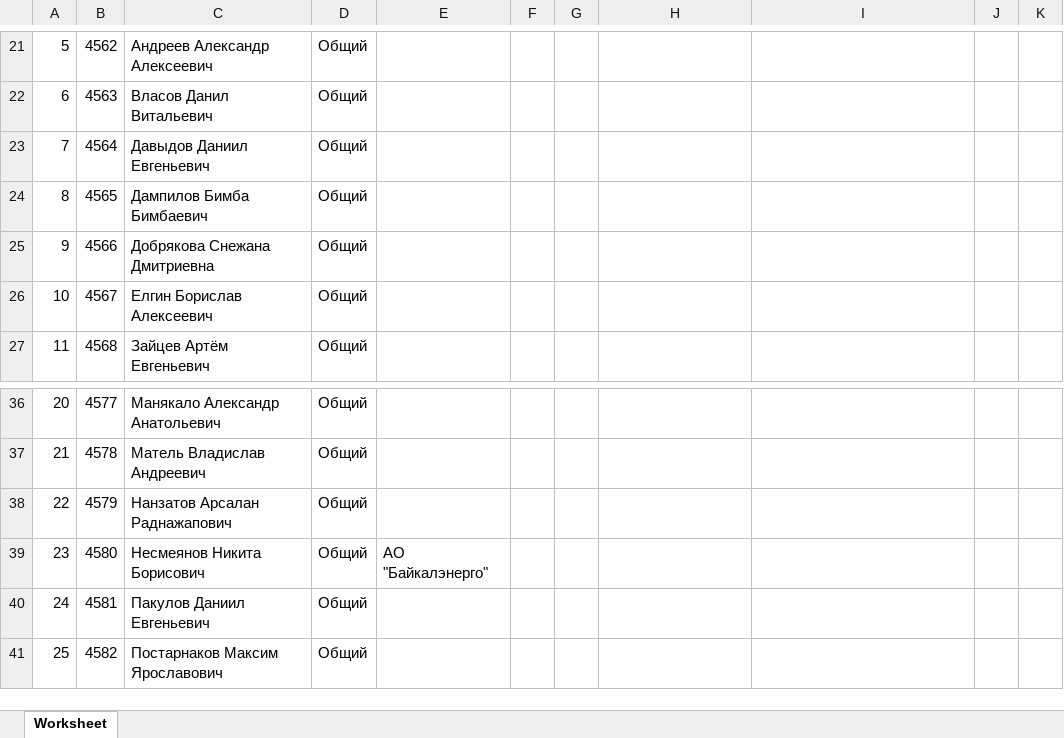
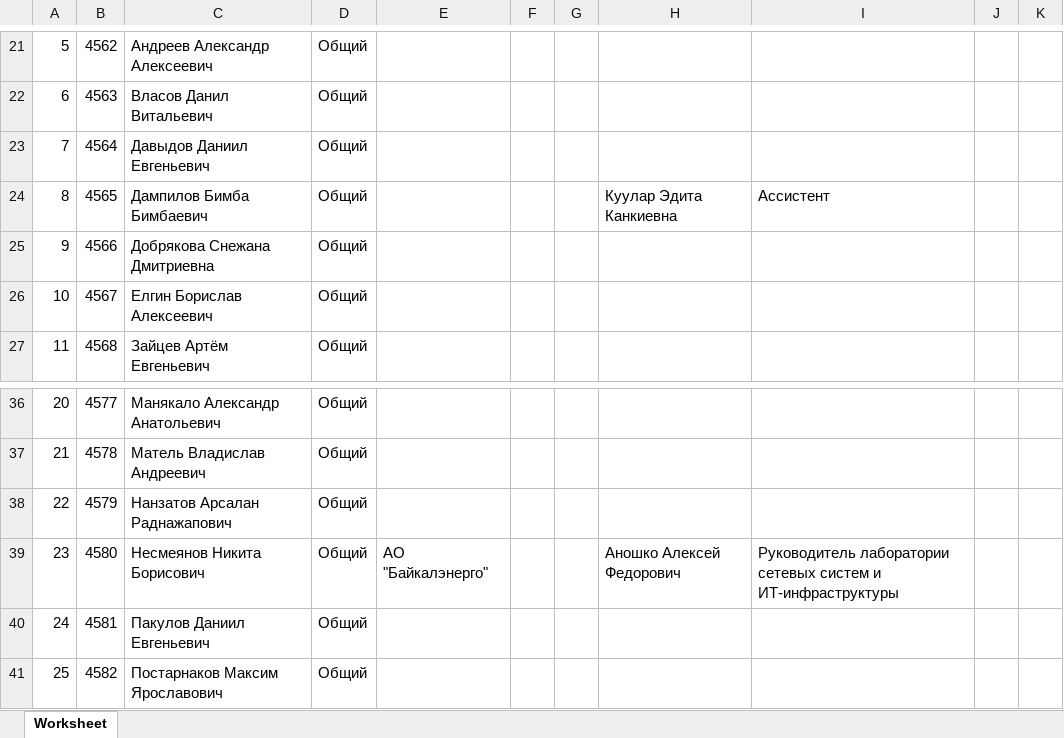
Before and after one commit to Edafi/direction, an Excel workbook: public/hello world.xlsx, sheet Worksheet, drawn as a sheet; only a part is shown, gaps mark what is left out; values as stored, in another font and other column widths than the file's, no borders; the diff covers the shown part only; the diff names each change by its address in the sheet, - before the commit and + after, or states it on an @@ line.

Commit message:
bug with depicting multiple times one student fixed, excel file now making propertly

```diff
--- a/public/hello world.xlsx (sheet Worksheet)
+++ b/public/hello world.xlsx (sheet Worksheet)
-H24: (empty)
+H24: Куулар Эдита Канкиевна
-I24: (empty)
+I24: Ассистент
-H39: (empty)
+H39: Аношко Алексей Федорович
-I39: (empty)
+I39: Руководитель лаборатории сетевых систем и ИТ-инфраструктуры
```
Also changed, not shown: 40 added rows elsewhere in this sheet, 3 other files.
